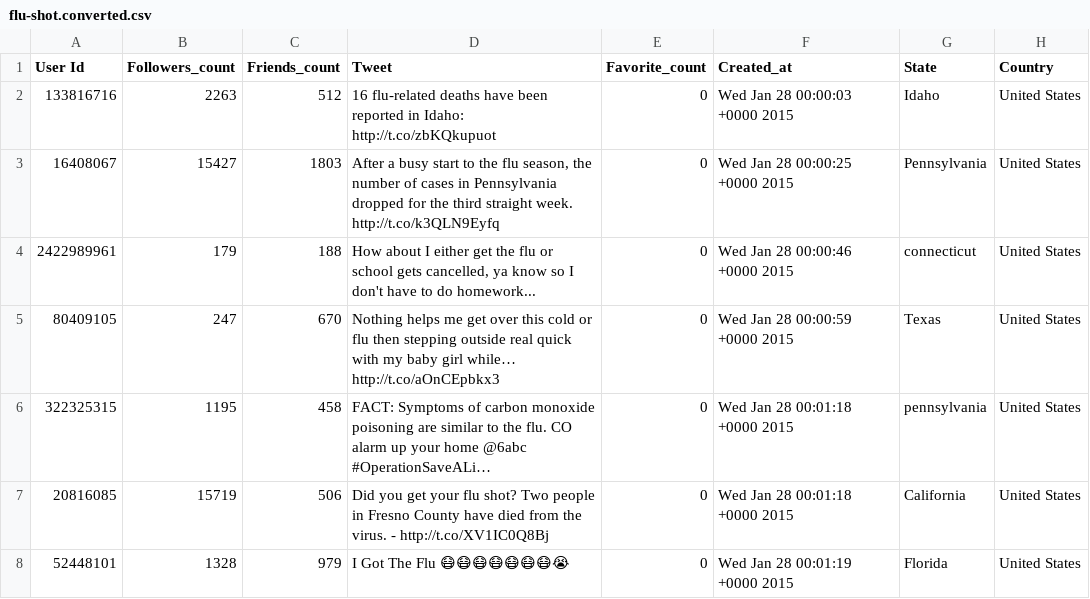
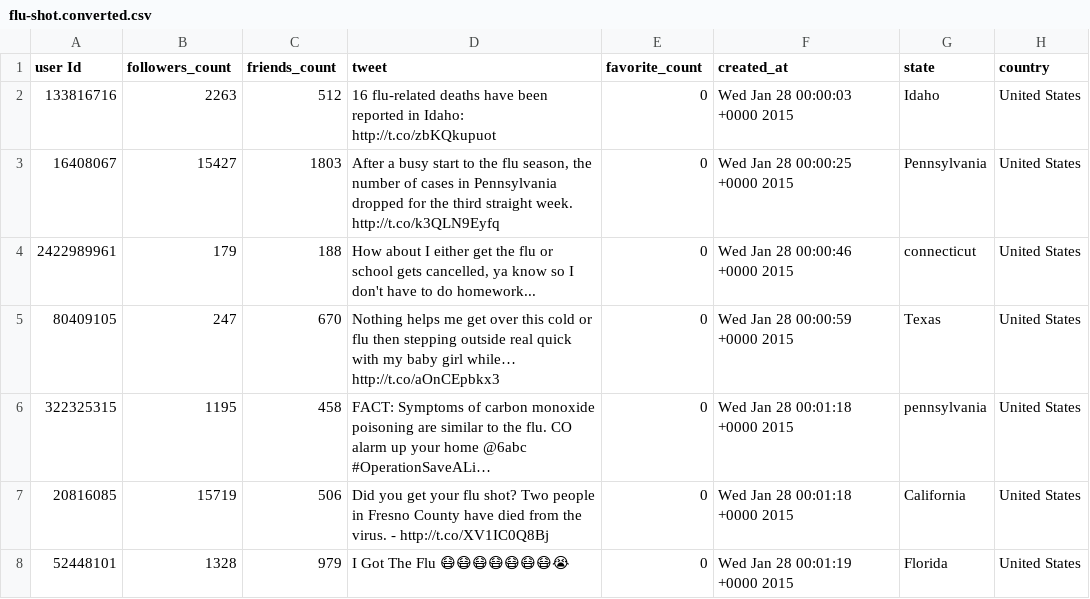
Before and after one commit to data-discovery-lab/flu-shot, a CSV file: flu-shot.converted.csv, drawn as a sheet; only a part is shown; long unchanged cells end in ….

Commit message:
new file format, add tweet id to data frame

```diff
--- a/flu-shot.converted.csv
+++ b/flu-shot.converted.csv
@@ -1,2 +1,2 @@
-User Id,Followers_count,Friends_count,Tweet,Favorite_count,Created_at,State,Country
+user Id,followers_count,friends_count,tweet,favorite_count,created_at,state,country
 133816716,2263,512,16 flu-related deaths have been reported in Idaho: http://t.co/zbKQkupuot,0,Wed Jan 28 00:00:03 +0000 2015,Idaho,United States
```
Also changed, not shown: 2 other files.
